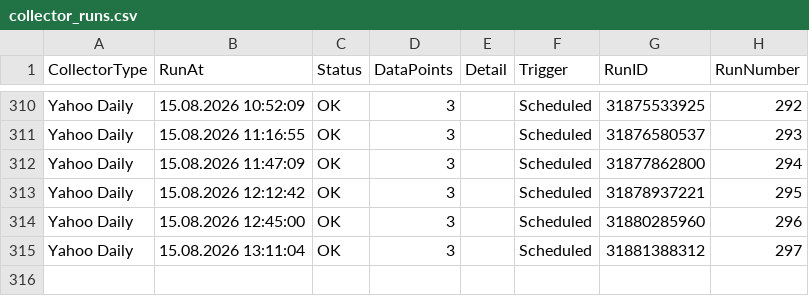
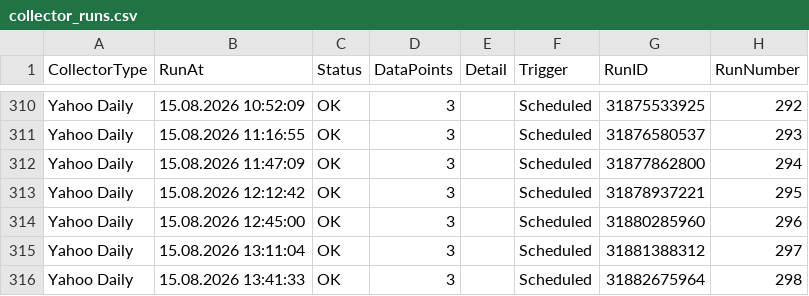
Before and after one commit to Munotstadt/securitydatacollector, a CSV file: data/collector_runs.csv, drawn as a sheet; only a part is shown, gaps mark what is left out; the diff names each change by its address in the sheet, - before the commit and + after, or states it on an @@ line.

```diff
--- a/data/collector_runs.csv
+++ b/data/collector_runs.csv
+row 316: Yahoo Daily | 15.08.2026 13:41:33 | OK | 3 |  | Scheduled | 31882675964 | 298
```
Also changed, not shown: 2 other files.
